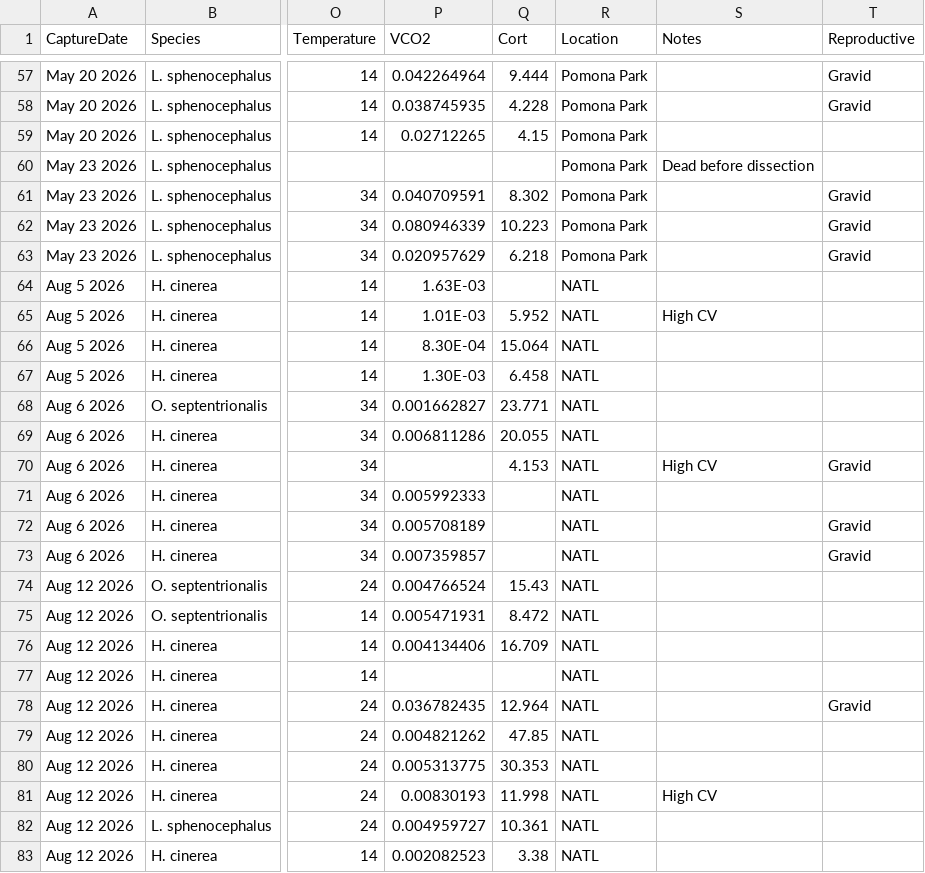
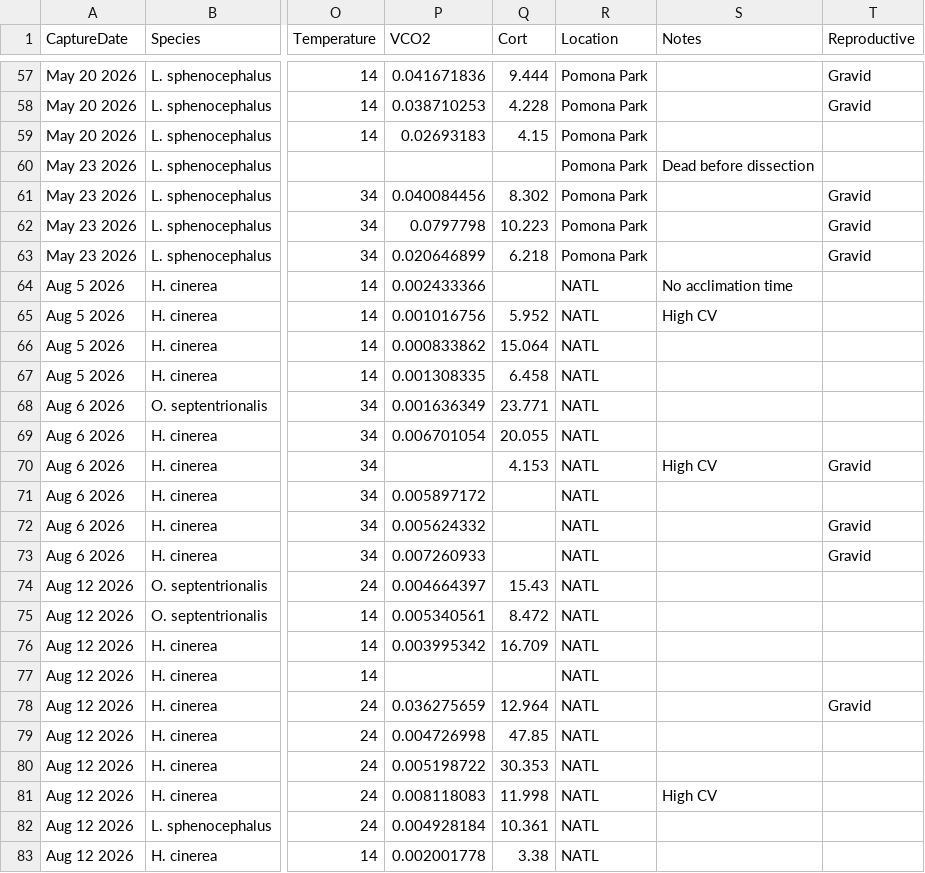
Before and after one commit to kphudson13/Frog_Stress2025, a CSV file: Data_Spreadsheet.csv, drawn as a sheet; only a part is shown, gaps mark what is left out; the diff covers the shown part only; the diff names each change by its address in the sheet, - before the commit and + after, or states it on an @@ line.

```diff
--- a/Data_Spreadsheet.csv
+++ b/Data_Spreadsheet.csv
-P57 (VCO2): 0.042264964
+P57 (VCO2): 0.041671836
-P58 (VCO2): 0.038745935
+P58 (VCO2): 0.038710253
-P59 (VCO2): 0.02712265
+P59 (VCO2): 0.02693183
-P61 (VCO2): 0.040709591
+P61 (VCO2): 0.040084456
-P62 (VCO2): 0.080946339
+P62 (VCO2): 0.0797798
-P63 (VCO2): 0.020957629
+P63 (VCO2): 0.020646899
-P64 (VCO2): 1.63E-03
+P64 (VCO2): 0.002433366
-S64 (Notes): (empty)
+S64 (Notes): No acclimation time
-P65 (VCO2): 1.01E-03
+P65 (VCO2): 0.001016756
-P66 (VCO2): 8.30E-04
+P66 (VCO2): 0.000833862
-P67 (VCO2): 1.30E-03
+P67 (VCO2): 0.001308335
-P68 (VCO2): 0.001662827
+P68 (VCO2): 0.001636349
-P69 (VCO2): 0.006811286
+P69 (VCO2): 0.006701054
-P71 (VCO2): 0.005992333
+P71 (VCO2): 0.005897172
-P72 (VCO2): 0.005708189
+P72 (VCO2): 0.005624332
-P73 (VCO2): 0.007359857
+P73 (VCO2): 0.007260933
-P74 (VCO2): 0.004766524
+P74 (VCO2): 0.004664397
-P75 (VCO2): 0.005471931
+P75 (VCO2): 0.005340561
-P76 (VCO2): 0.004134406
+P76 (VCO2): 0.003995342
-P78 (VCO2): 0.036782435
+P78 (VCO2): 0.036275659
-P79 (VCO2): 0.004821262
+P79 (VCO2): 0.004726998
-P80 (VCO2): 0.005313775
+P80 (VCO2): 0.005198722
-P81 (VCO2): 0.00830193
+P81 (VCO2): 0.008118083
-P82 (VCO2): 0.004959727
+P82 (VCO2): 0.004928184
-P83 (VCO2): 0.002082523
+P83 (VCO2): 0.002001778
```
Also changed, not shown: 61 edited cells elsewhere in this file, Data_Extraction/CO2_Asymptote_Summary.csv.
